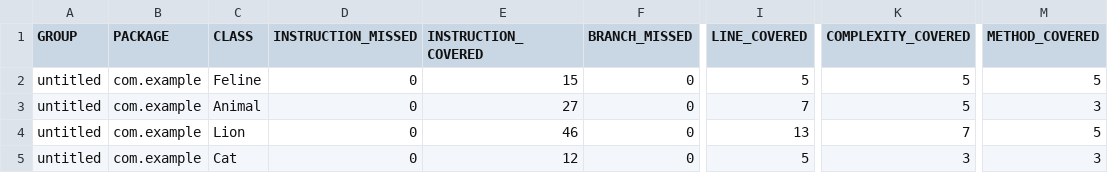
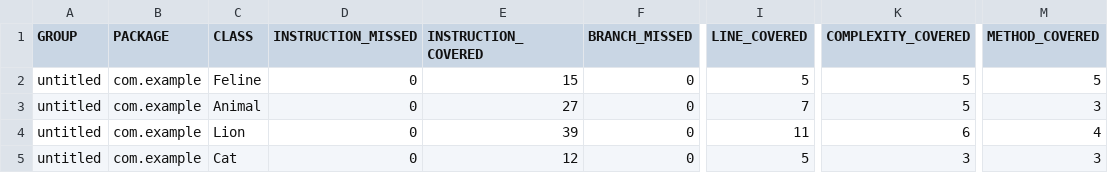
Before and after one commit to 2wicy/qa_java, a CSV file: target/site/jacoco/jacoco.csv, drawn as a sheet; only a part is shown, gaps mark what is left out; the diff names each change by its address in the sheet, - before the commit and + after, or states it on an @@ line.

```diff
--- a/target/site/jacoco/jacoco.csv
+++ b/target/site/jacoco/jacoco.csv
-E4 (INSTRUCTION_COVERED): 46
+E4 (INSTRUCTION_COVERED): 39
-I4 (LINE_COVERED): 13
+I4 (LINE_COVERED): 11
-K4 (COMPLEXITY_COVERED): 7
+K4 (COMPLEXITY_COVERED): 6
-M4 (METHOD_COVERED): 5
+M4 (METHOD_COVERED): 4
```
Also changed, not shown: 26 other files.
